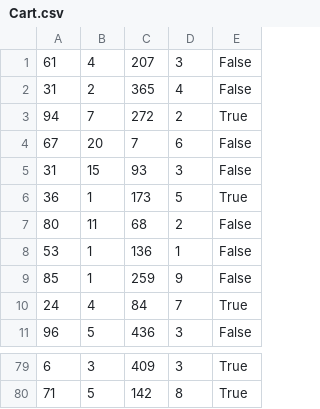
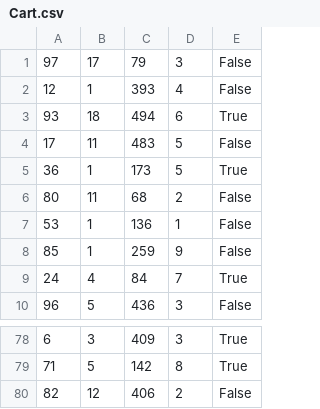
Before and after one commit to thowell332/Mini-Amazon, a CSV file: db/generated/Cart.csv, drawn as a sheet; only a part is shown, gaps mark what is left out.

```diff
--- a/db/generated/Cart.csv
+++ b/db/generated/Cart.csv
@@ -1,6 +1,5 @@
-"61","4","207","3","False"
-"31","2","365","4","False"
-"94","7","272","2","True"
-"67","20","7","6","False"
-"31","15","93","3","False"
+"97","17","79","3","False"
+"12","1","393","4","False"
+"93","18","494","6","True"
+"17","11","483","5","False"
 "36","1","173","5","True"
@@ -80 +79,2 @@
 "71","5","142","8","True"
+"82","12","406","2","False"
```
Also changed, not shown: db/generated/Account.csv, db/generated/ProductReview.csv, 8 other files.
